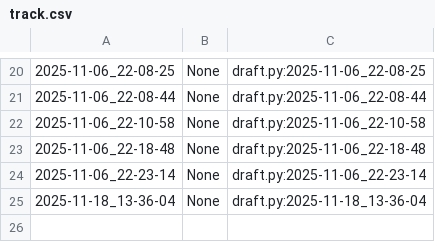
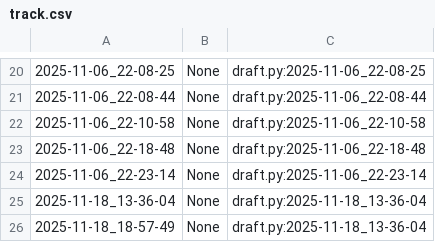
Before and after one commit to qxcode-course/poo-rc-bloco-c-deboral6, a CSV file: myrep/.tko/track/poo@budega/track.csv, drawn as a sheet; only a part is shown, gaps mark what is left out.

```diff
--- a/myrep/.tko/track/poo@budega/track.csv
+++ b/myrep/.tko/track/poo@budega/track.csv
@@ -25 +25,2 @@
 2025-11-18_13-36-04,None,draft.py:2025-11-18_13-36-04
+2025-11-18_18-57-49,None,draft.py:2025-11-18_13-36-04
```
Also changed, not shown: myrep/.tko/track/poo@lapiseira/track.csv, 8 other files.
